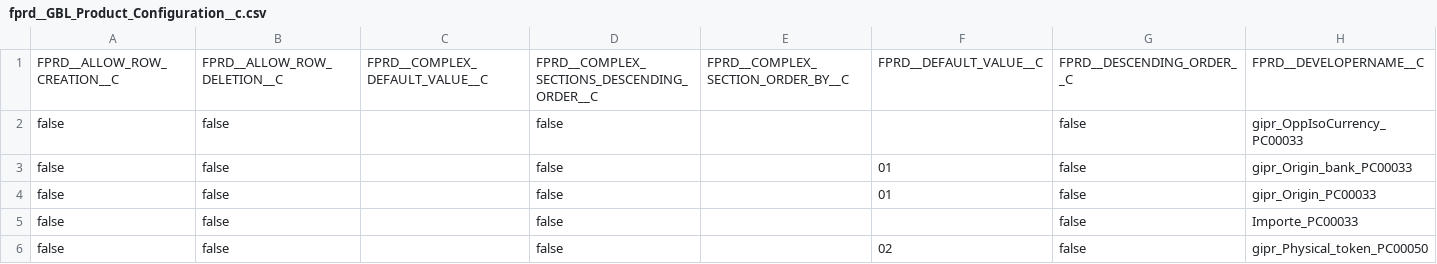
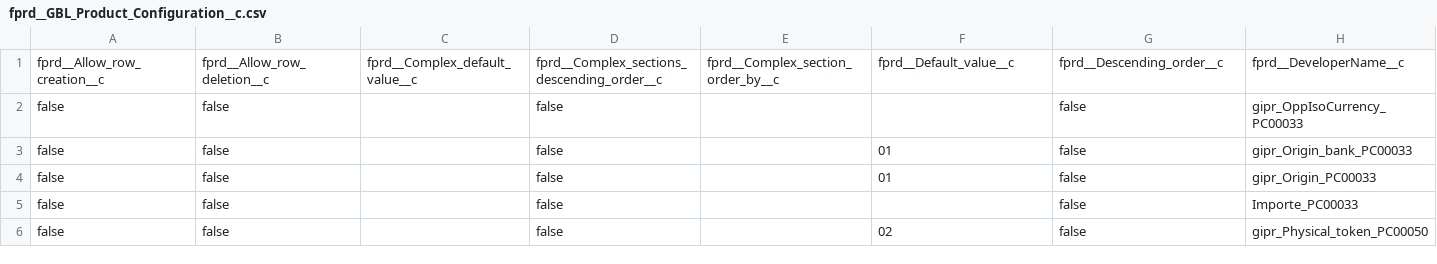
Before and after one commit to JairAnton/dwp-dev7, a CSV file: src/Archivos de carga Inicial/csv/fprd__GBL_Product_Configuration__c.csv, drawn as a sheet; only a part is shown; removed rows and columns are numbered as before the commit, all else as after; rows hold the shown columns only; the diff names each change by its address in the sheet, - before the commit and + after, or states it on an @@ line.

```diff
--- a/src/Archivos de carga Inicial/csv/fprd__GBL_Product_Configuration__c.csv
+++ b/src/Archivos de carga Inicial/csv/fprd__GBL_Product_Configuration__c.csv
-row 1: FPRD__ALLOW_ROW_CREATION__C | FPRD__ALLOW_ROW_DELETION__C | FPRD__COMPLEX_DEFAULT_VALUE__C | FPRD__COMPLEX_SECTIONS_DESCENDING_ORDER__C | FPRD__COMPLEX_SECTION_ORDER_BY__C | FPRD__DEFAULT_VALUE__C | FPRD__DESCENDING_ORDER__C | FPRD__DEVELOPERNAME__C
+row 1: fprd__Allow_row_creation__c | fprd__Allow_row_deletion__c | fprd__Complex_default_value__c | fprd__Complex_sections_descending_order__c | fprd__Complex_section_order_by__c | fprd__Default_value__c | fprd__Descending_order__c | fprd__DeveloperName__c
```
Also changed, not shown: src/Archivos de carga Inicial/csv/PriceBookEntry2.csv, src/Archivos de carga Inicial/csv/fprd__GBL_Dependent_value__c.csv, 5 other files.
